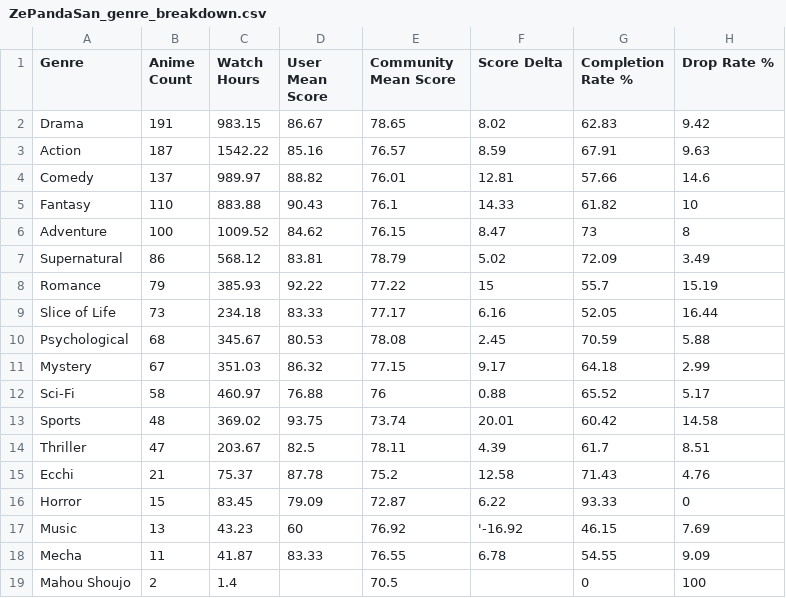
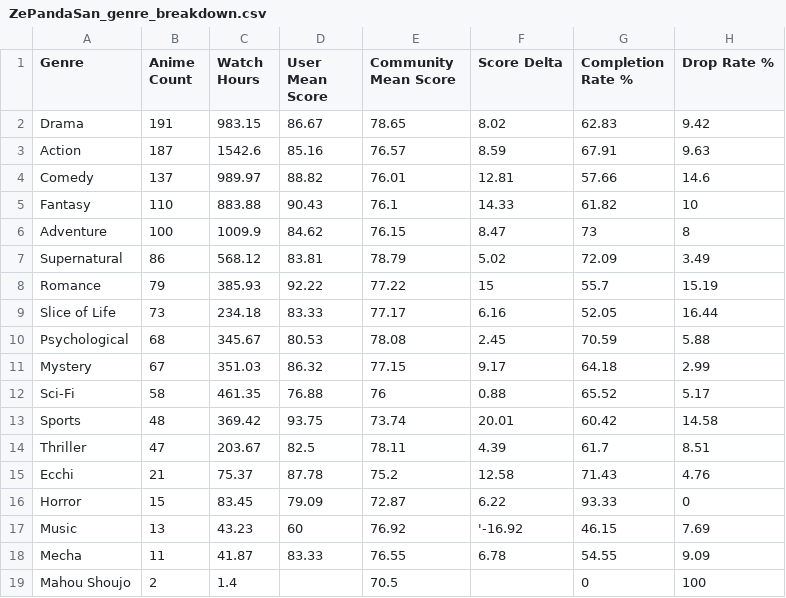
Before and after one commit to zepandasanv2/zepandasan-anilist-export, a CSV file: data/ZePandaSan_genre_breakdown.csv, drawn as a sheet.

```diff
--- a/data/ZePandaSan_genre_breakdown.csv
+++ b/data/ZePandaSan_genre_breakdown.csv
@@ -2,6 +2,6 @@ Genre,Anime Count,Watch Hours,User Mean Score,Community Mean Score,Score Delta,C
 Drama,191,983.15,86.67,78.65,8.02,62.83,9.42
-Action,187,1542.22,85.16,76.57,8.59,67.91,9.63
+Action,187,1542.6,85.16,76.57,8.59,67.91,9.63
 Comedy,137,989.97,88.82,76.01,12.81,57.66,14.6
 Fantasy,110,883.88,90.43,76.1,14.33,61.82,10
-Adventure,100,1009.52,84.62,76.15,8.47,73,8
+Adventure,100,1009.9,84.62,76.15,8.47,73,8
 Supernatural,86,568.12,83.81,78.79,5.02,72.09,3.49
@@ -11,4 +11,4 @@ Psychological,68,345.67,80.53,78.08,2.45,70.59,5.88
 Mystery,67,351.03,86.32,77.15,9.17,64.18,2.99
-Sci-Fi,58,460.97,76.88,76,0.88,65.52,5.17
-Sports,48,369.02,93.75,73.74,20.01,60.42,14.58
+Sci-Fi,58,461.35,76.88,76,0.88,65.52,5.17
+Sports,48,369.42,93.75,73.74,20.01,60.42,14.58
 Thriller,47,203.67,82.5,78.11,4.39,61.7,8.51
```
Also changed, not shown: data/ZePandaSan_anime_list.csv, data/ZePandaSan_studio_breakdown.csv.
